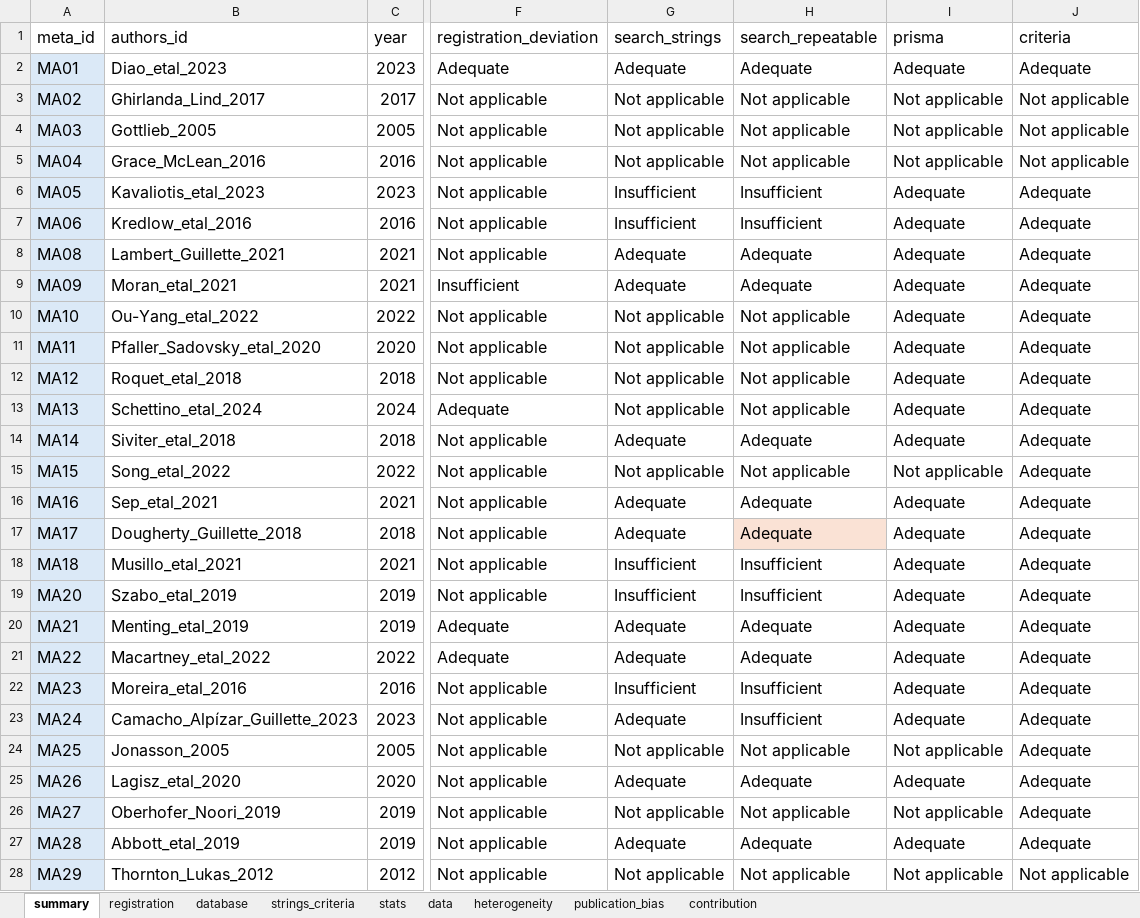
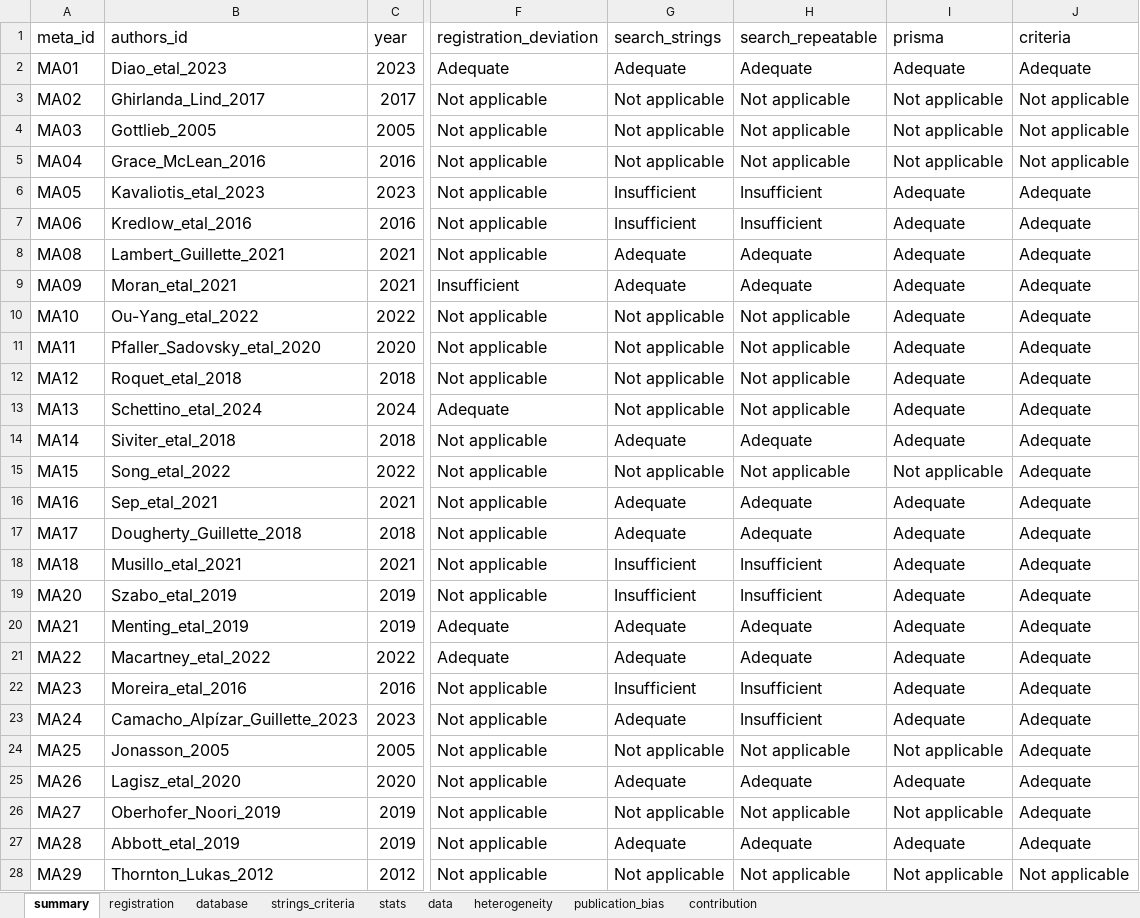
Before and after one commit to Ayumi-495/systematic_mapping_AnimCogn, an Excel workbook: data/S1appraisal_Nov2024.xlsx, sheet summary, drawn as a sheet; only a part is shown, gaps mark what is left out; values as stored, in another font and other column widths than the file's, no borders; the diff covers the shown part only; the diff names each change by its address in the sheet, - before the commit and + after, or states it on an @@ line.

```diff
--- a/data/S1appraisal_Nov2024.xlsx (sheet summary)
+++ b/data/S1appraisal_Nov2024.xlsx (sheet summary)
-A2:A28 fill: #DBE9F7
+A2:A28 fill: none
-H17 fill: #FAE2D5
+H17 fill: none
```
Also changed, not shown: cell formats elsewhere in this sheet, sheet database, sheet strings_criteria, sheet stats, sheet publication_bias, sheet data, sheet contribution, 2 more sheets, data/papers/primary_paper.xlsx, data/papers/secondary_paper.xlsx, 1 other file.
